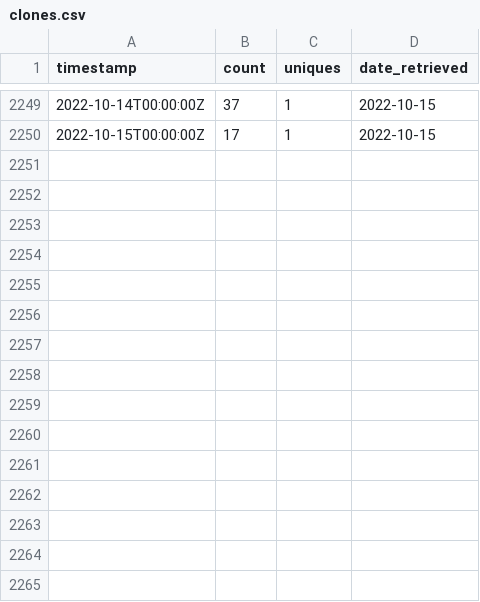
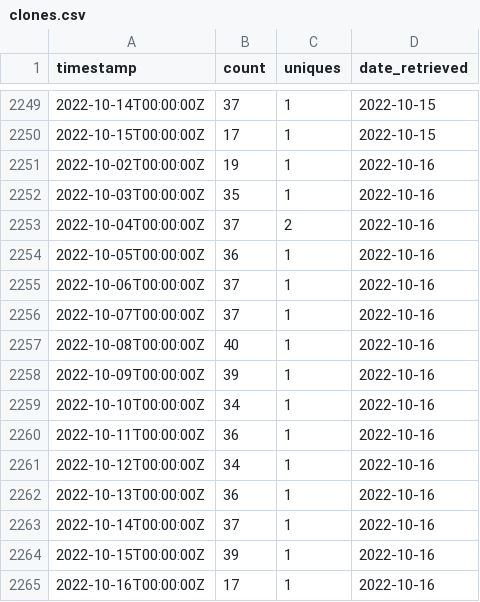
Before and after one commit to emitanaka/actions, a CSV file: data/clones.csv, drawn as a sheet; only a part is shown, gaps mark what is left out; the diff names each change by its address in the sheet, - before the commit and + after, or states it on an @@ line.

```diff
--- a/data/clones.csv
+++ b/data/clones.csv
+row 2251: 2022-10-02T00:00:00Z | 19 | 1 | 2022-10-16
+row 2252: 2022-10-03T00:00:00Z | 35 | 1 | 2022-10-16
+row 2253: 2022-10-04T00:00:00Z | 37 | 2 | 2022-10-16
+row 2254: 2022-10-05T00:00:00Z | 36 | 1 | 2022-10-16
+row 2255: 2022-10-06T00:00:00Z | 37 | 1 | 2022-10-16
+row 2256: 2022-10-07T00:00:00Z | 37 | 1 | 2022-10-16
+row 2257: 2022-10-08T00:00:00Z | 40 | 1 | 2022-10-16
+row 2258: 2022-10-09T00:00:00Z | 39 | 1 | 2022-10-16
+row 2259: 2022-10-10T00:00:00Z | 34 | 1 | 2022-10-16
+row 2260: 2022-10-11T00:00:00Z | 36 | 1 | 2022-10-16
+row 2261: 2022-10-12T00:00:00Z | 34 | 1 | 2022-10-16
+row 2262: 2022-10-13T00:00:00Z | 36 | 1 | 2022-10-16
+row 2263: 2022-10-14T00:00:00Z | 37 | 1 | 2022-10-16
+row 2264: 2022-10-15T00:00:00Z | 39 | 1 | 2022-10-16
+row 2265: 2022-10-16T00:00:00Z | 17 | 1 | 2022-10-16
```
Also changed, not shown: data/paths.csv, data/referrers.csv, 3 other files.
